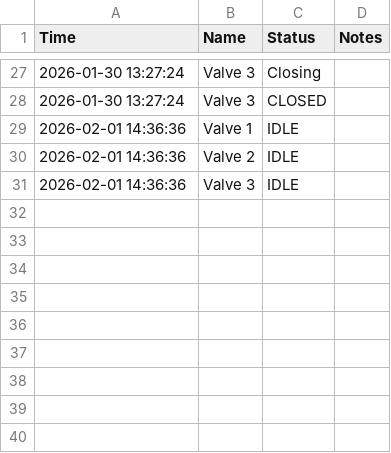
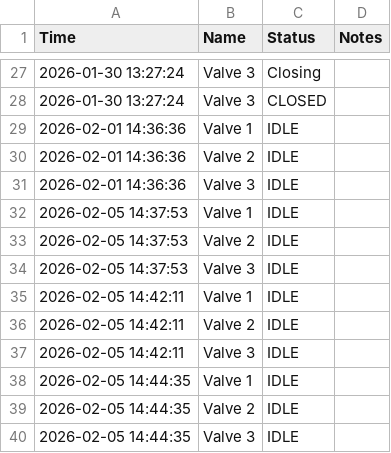
Before and after one commit to ArtemioT/Bertbox, a CSV file: src/Logs/ValveLog.csv, drawn as a sheet; only a part is shown, gaps mark what is left out.

```diff
--- a/src/Logs/ValveLog.csv
+++ b/src/Logs/ValveLog.csv
@@ -31 +31,10 @@ Time,Name,Status,Notes
 2026-02-01 14:36:36,Valve 3,IDLE,
+2026-02-05 14:37:53,Valve 1,IDLE,
+2026-02-05 14:37:53,Valve 2,IDLE,
+2026-02-05 14:37:53,Valve 3,IDLE,
+2026-02-05 14:42:11,Valve 1,IDLE,
+2026-02-05 14:42:11,Valve 2,IDLE,
+2026-02-05 14:42:11,Valve 3,IDLE,
+2026-02-05 14:44:35,Valve 1,IDLE,
+2026-02-05 14:44:35,Valve 2,IDLE,
+2026-02-05 14:44:35,Valve 3,IDLE,
```
Also changed, not shown: src/Logs/PumpLog.csv, 1 other file.
